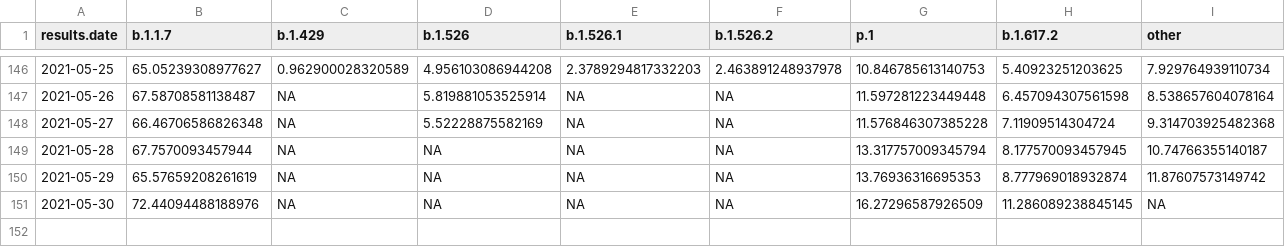
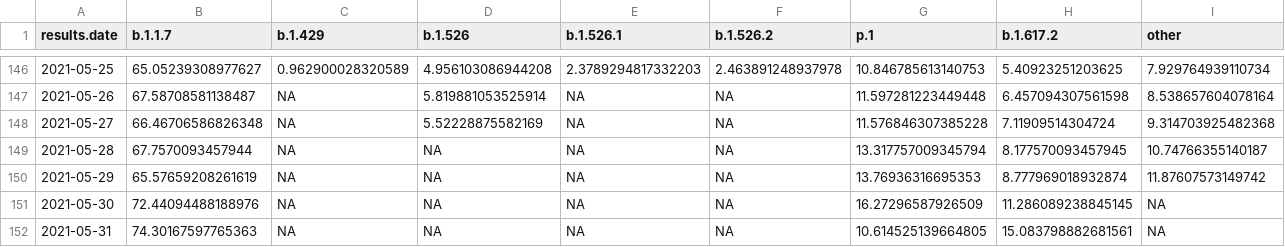
Before and after one commit to will-r-chase/covid_variant_scraper, a CSV file: data-raw/data.csv, drawn as a sheet; only a part is shown, gaps mark what is left out.

```diff
--- a/data-raw/data.csv
+++ b/data-raw/data.csv
@@ -151 +151,2 @@ results.date,b.1.1.7,b.1.429,b.1.526,b.1.526.1,b.1.526.2,p.1,b.1.617.2,other
 2021-05-30,72.44094488188976,NA,NA,NA,NA,16.27296587926509,11.286089238845145,NA
+2021-05-31,74.30167597765363,NA,NA,NA,NA,10.614525139664805,15.083798882681561,NA
```
